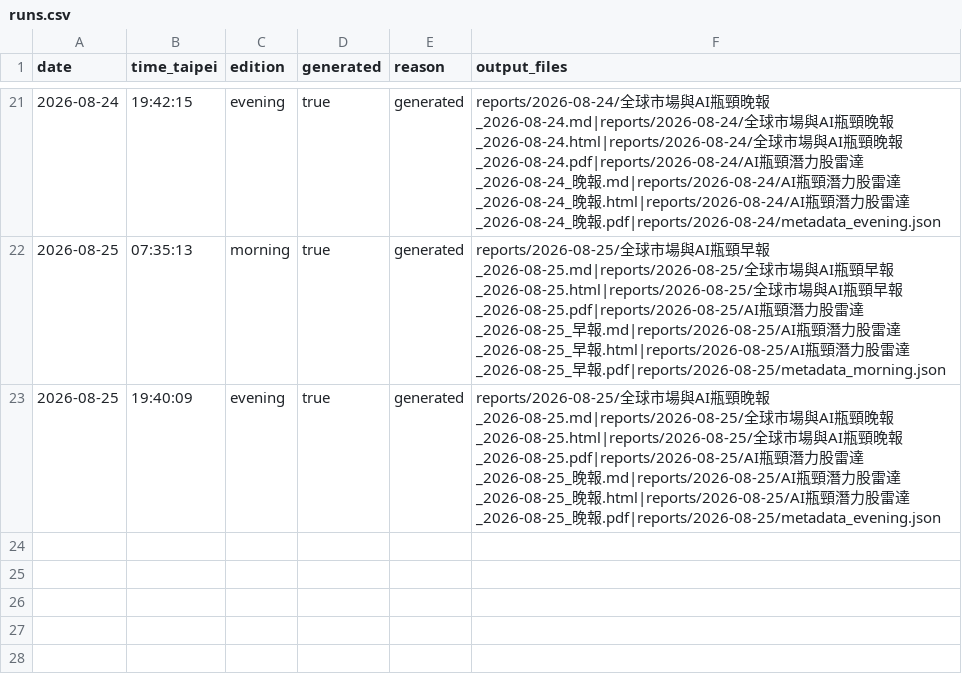
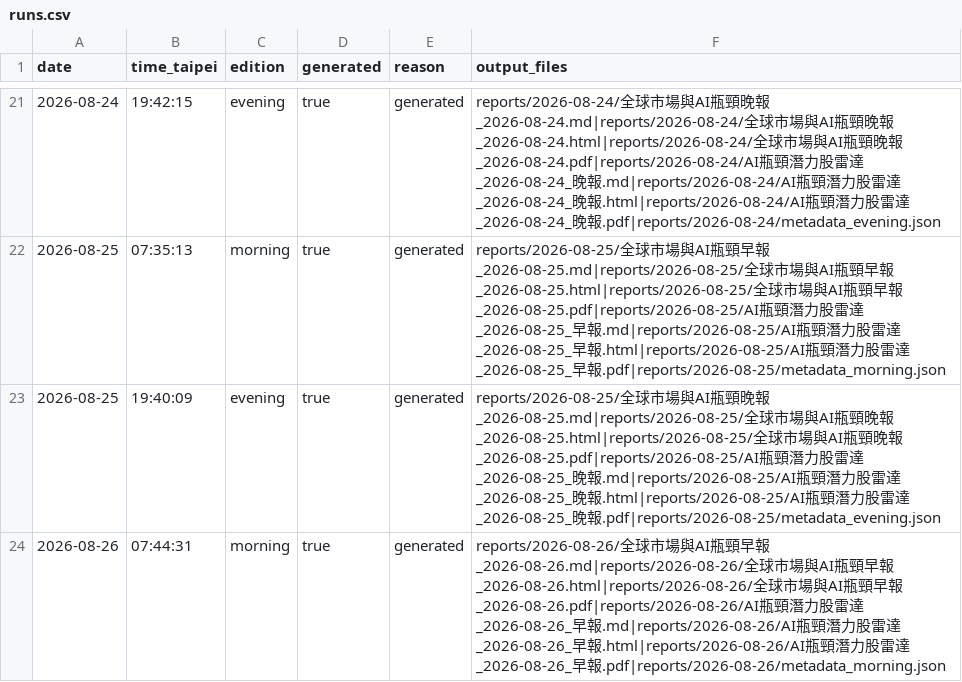
Before and after one commit to d93jack/d93jack-teasale, a CSV file: history/runs.csv, drawn as a sheet; only a part is shown, gaps mark what is left out; the diff names each change by its address in the sheet, - before the commit and + after, or states it on an @@ line.

```diff
--- a/history/runs.csv
+++ b/history/runs.csv
+row 24: 2026-08-26 | 07:44:31 | morning | true | generated | reports/2026-08-26/全球市場與AI瓶頸早報_2026-08-26.md|reports/2026-08-26/全球市場與AI瓶頸早報_2026-08-26.html|reports/2026-08-26/全球市場與AI瓶頸早報_2026-08-26.pdf|reports/2026-08-26/AI瓶頸潛力股雷達_2026-08-26_早報.md|reports/2026-08-26/AI瓶頸潛力股雷達_2026-08-26_早報.html|reports/2026-08-26/AI瓶頸潛力股雷達_2026-08-26_早報.pdf|reports/2026-08-26/metadata_morning.json
```
Also changed, not shown: 7 other files.
